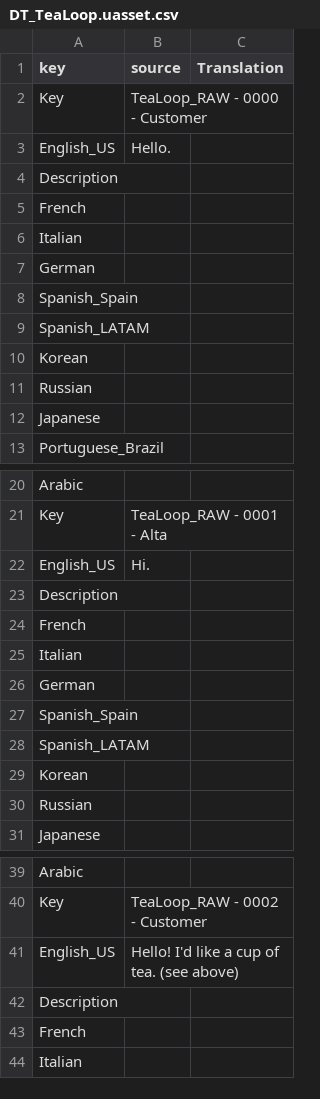
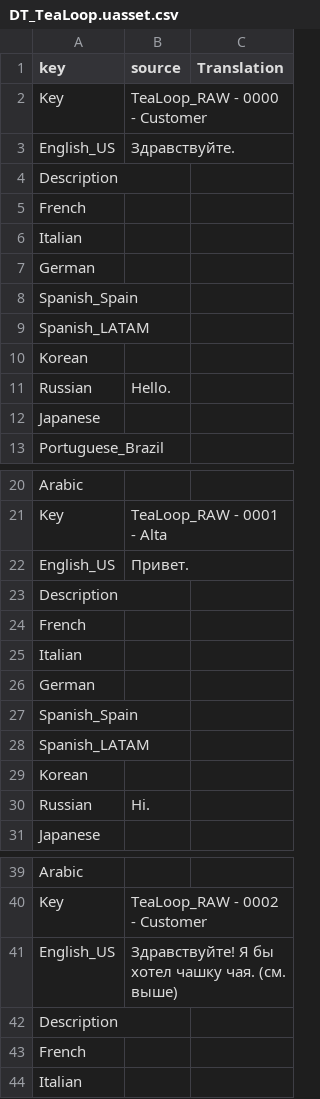
Before and after one commit to Dontaz/Wanderstop-RU, a CSV file: ru_files/TheClearing/Content/Data/Dialogue/Localization/DT_TeaLoop.uasset.csv, drawn as a sheet; only a part is shown, gaps mark what is left out; the diff covers the shown part only.

Commit message:
Update DT_TeaLoop.uasset.csv

```diff
--- a/ru_files/TheClearing/Content/Data/Dialogue/Localization/DT_TeaLoop.uasset.csv
+++ b/ru_files/TheClearing/Content/Data/Dialogue/Localization/DT_TeaLoop.uasset.csv
@@ -2,3 +2,3 @@ key,source,Translation
 Key,TeaLoop_RAW - 0000 - Customer,
-English_US,Hello.,
+English_US,Здравствуйте.,
 Description,,
@@ -10,3 +10,3 @@ Spanish_LATAM,,
 Korean,,
-Russian,,
+Russian,Hello.,
 Japanese,,
@@ -21,3 +21,3 @@ Arabic,,
 Key,TeaLoop_RAW - 0001 - Alta,
-English_US,Hi.,
+English_US,Привет.,
 Description,,
@@ -29,3 +29,3 @@ Spanish_LATAM,,
 Korean,,
-Russian,,
+Russian,Hi.,
 Japanese,,
@@ -40,3 +40,3 @@ Arabic,,
 Key,TeaLoop_RAW - 0002 - Customer,
-English_US,"Hello! I'd like a cup of tea. (see above)",
+English_US,Здравствуйте! Я бы хотел чашку чая. (см. выше),
 Description,,
```
Also changed, not shown: 37 edited cells elsewhere in this file.
